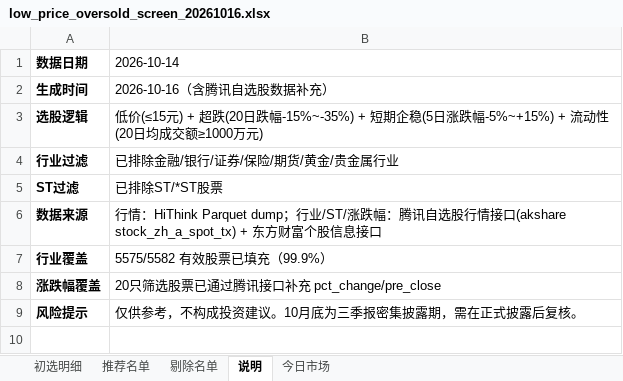
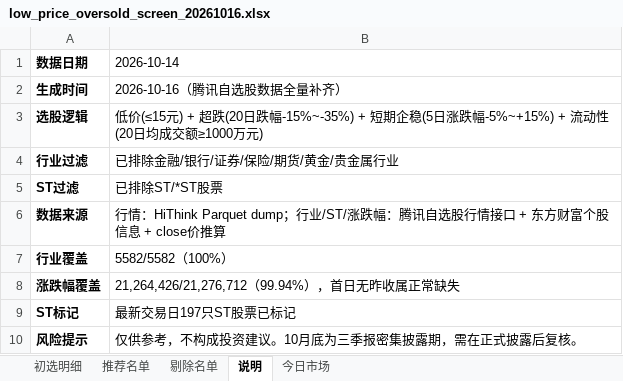
Before and after one commit to Star35792/Stock_master, an Excel workbook: aiDoc/data/low_price_oversold_screen_20261016.xlsx, sheet 说明, drawn as a sheet; values as stored, in another font and other column widths than the file's, no borders; the diff names each change by its address in the sheet, - before the commit and + after, or states it on an @@ line.

Commit message:
数据全量拉齐：行业5582/5582(100%)、历史涨跌幅/昨收99.94%、ST标记197只，更新报告数据说明

```diff
--- a/aiDoc/data/low_price_oversold_screen_20261016.xlsx (sheet 说明)
+++ b/aiDoc/data/low_price_oversold_screen_20261016.xlsx (sheet 说明)
-B2 (2026-10-14): 2026-10-16（含腾讯自选股数据补充）
+B2 (2026-10-14): 2026-10-16（腾讯自选股数据全量补齐）
-B6 (2026-10-14): …行情接口(akshare stock_zh_a_spot_tx) + 东方财富个股信息接口
+B6 (2026-10-14): …行情接口 + 东方财富个股信息 + close价推算
-B7 (2026-10-14): 5575/5582 有效股票已填充（99.9%）
+B7 (2026-10-14): 5582/5582（100%）
-B8 (2026-10-14): 20只筛选股票已通过腾讯接口补充 pct_change/pre_close
+B8 (2026-10-14): 21,264,426/21,276,712（99.94%），首日无昨收属正常缺失
+row 9: ST标记 | 最新交易日197只ST股票已标记
```
Also changed, not shown: 1 other file.
